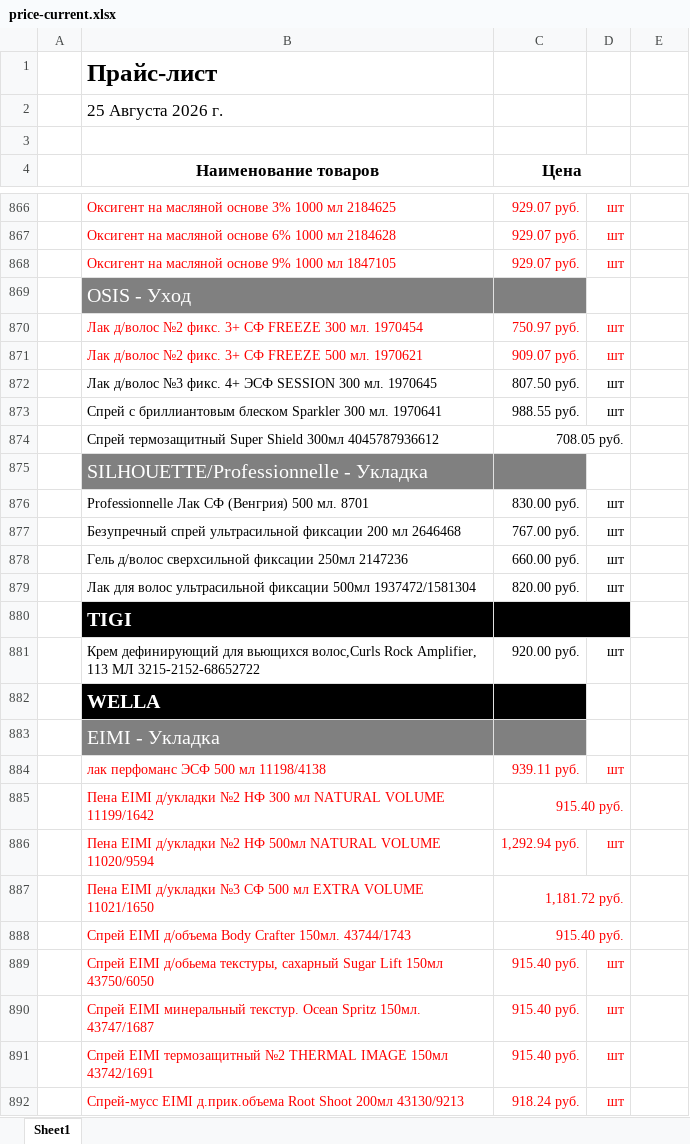
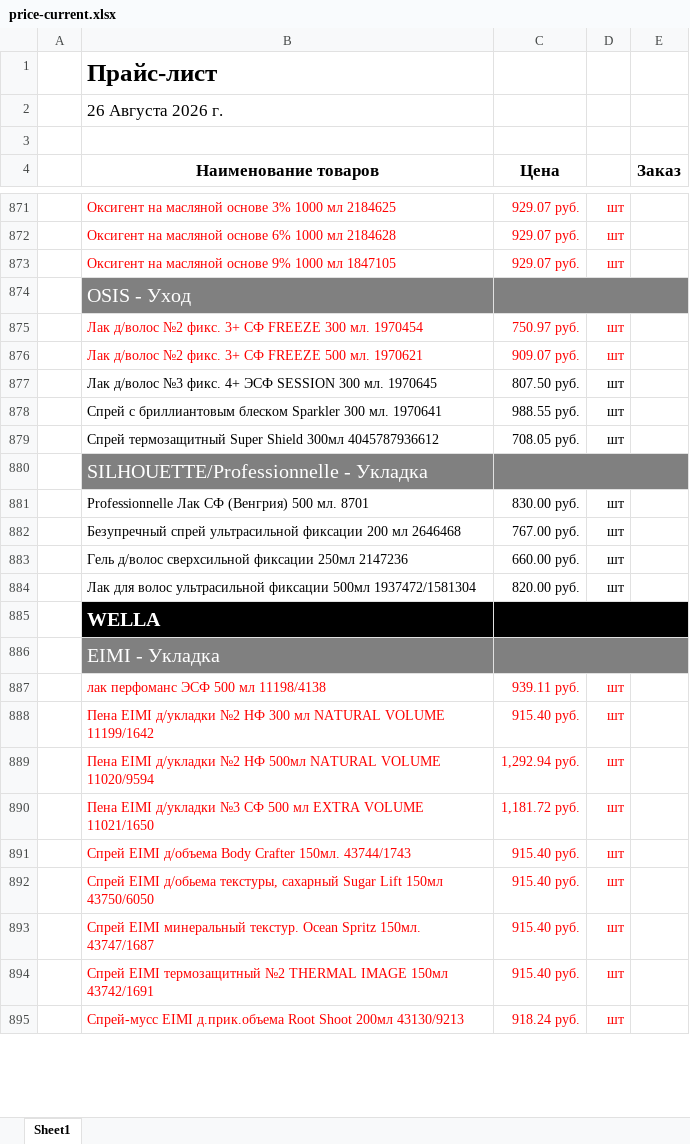
Before and after one commit to aiodoggmd/zilma-site, an Excel workbook: public/prices/price-current.xlsx, sheet Sheet1, drawn as a sheet; only a part is shown, gaps mark what is left out; values as stored, in another font and other column widths than the file's, no borders; removed rows and columns are numbered as before the commit, all else as after; the diff covers the shown part only; the diff names each change by its address in the sheet, - before the commit and + after, or states it on an @@ line.

Commit message:
Обновить прайс на 26.08 + колонка «Заказ»
Пересчитан по марже из общий прайс (красным акция) 26,08,2026-1.xlsx +
Остатки_26,08,2026.xlsx. Починены баги с наездом строк и осиротевшими
заголовками после удаления мусорных строк (см. CLAUDE.md). Добавлена
колонка «Заказ» для скачиваемого прайса - клиент вписывает количество.
Ручная правка: 2 позиции Color Sync Тонер (10P/9NW) вернул на 750р -
в источнике была ошибочная цена почти по себестоимости, исправлено в 1С.

```diff
--- a/public/prices/price-current.xlsx (sheet Sheet1)
+++ b/public/prices/price-current.xlsx (sheet Sheet1)
-B2 (Наименование товаров): 25 Августа 2026 г.
+B2 (Наименование товаров): 26 Августа 2026 г.
-C4:D4 merged
-E4: (empty)
+E4: Заказ
+C874:E874 merged
-C874:D874 merged
-D879: (empty)
+D879: шт
+C880:E880 merged
-row 880:  | TIGI
-row 881:  | Крем дефинирующий для вьющихся волос,Curls Rock Amplifier, 113 МЛ 3215-2152-68652722 | 920.00 руб. | шт
+C885:E885 merged
+C886:E886 merged
-C885:D885 merged
-D888: (empty)
+D888: шт
-C887:D887 merged
-D890:D891: (empty)
+D890:D891: шт
-C888:D888 merged
```
Also changed, not shown: 13 added rows, 10 removed rows, 19 edited cells and merged cells elsewhere in this sheet, 2 other files.
